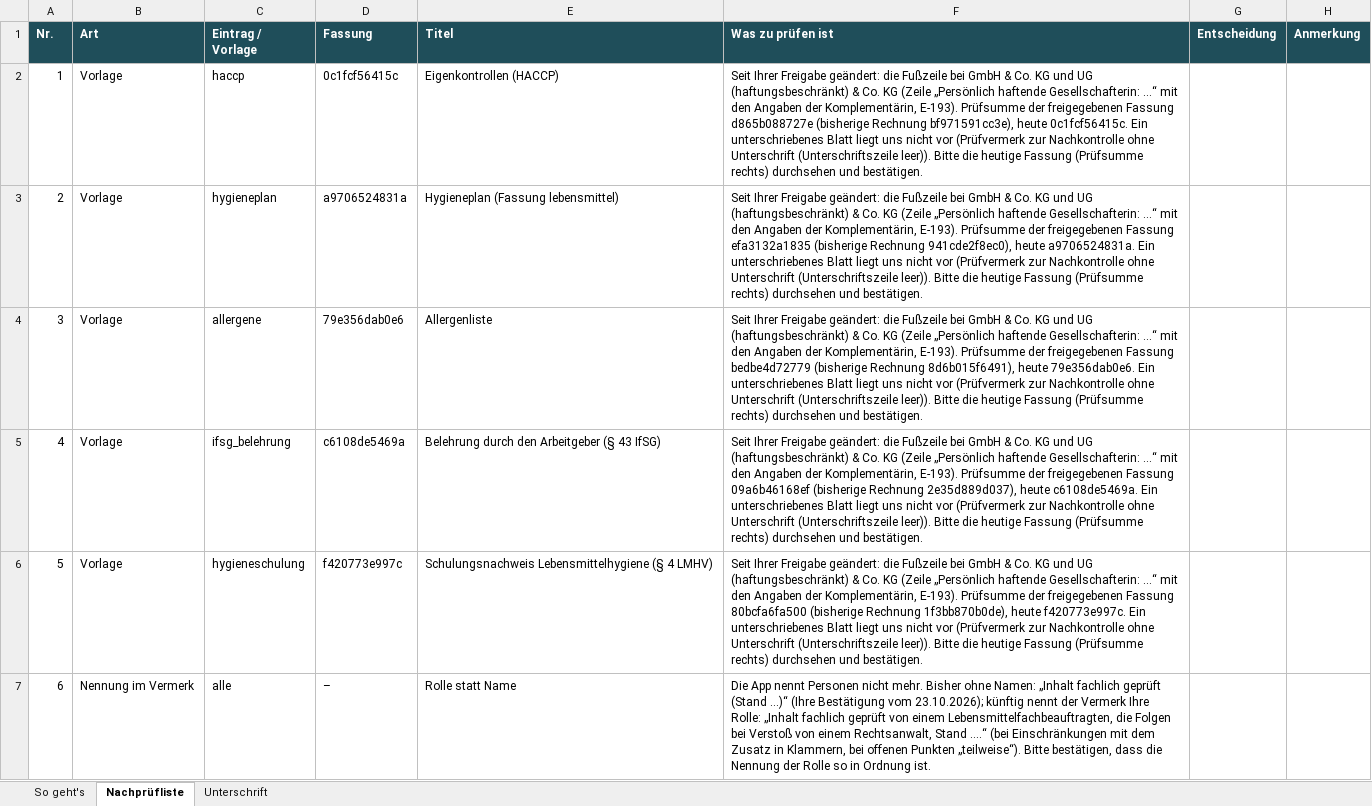
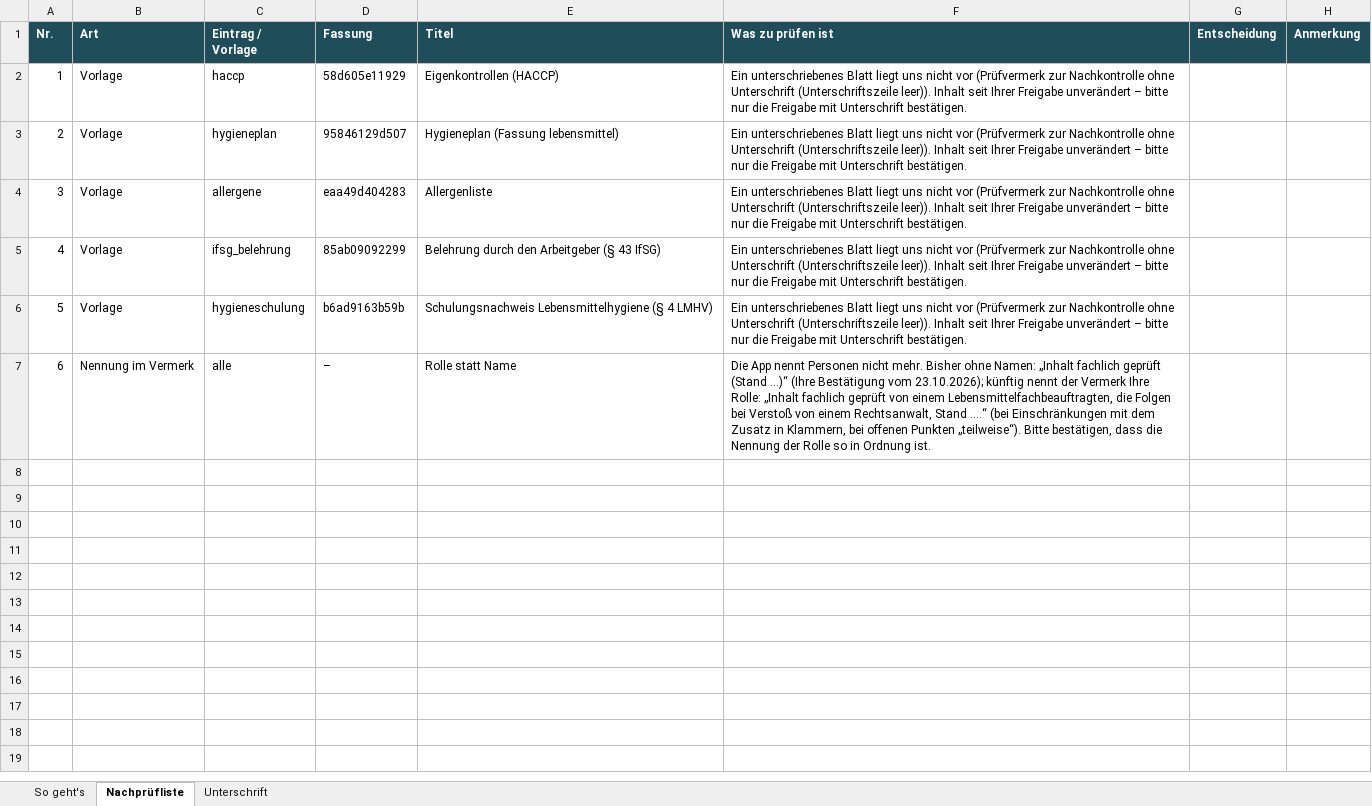
Before and after one commit to lennardarthur-ship-it/amtlos, an Excel workbook: docs/freigabe-katalog/versand-2026-10-25-nachpruefung/hygiene/Betriebsklar-Nachpruefliste-Lebensmittelhygiene.xlsx, sheet Nachprüfliste, drawn as a sheet; values as stored, in another font and other column widths than the file's, no borders; the diff names each change by its address in the sheet, - before the commit and + after, or states it on an @@ line.

```diff
--- a/docs/freigabe-katalog/versand-2026-10-25-nachpruefung/hygiene/Betriebsklar-Nachpruefliste-Lebensmittelhygiene.xlsx (sheet Nachprüfliste)
+++ b/docs/freigabe-katalog/versand-2026-10-25-nachpruefung/hygiene/Betriebsklar-Nachpruefliste-Lebensmittelhygiene.xlsx (sheet Nachprüfliste)
-D2 (Fassung): 0c1fcf56415c
+D2 (Fassung): 58d605e11929
-F2 (Was zu prüfen ist): Seit Ihrer Freigabe geändert: die Fußzeile bei GmbH & Co. KG und UG (haftungsbeschränkt) & Co. KG (Zeile „Persönlich haftende Gesellschafterin: …“ mit den Angaben der Komplementärin, E-193). Prüfsumme der freigegebenen Fassung d865b088727e (bisherige Rechnung bf971591cc3e), heute 0c1fcf56415c. Ein unterschriebenes Blatt liegt uns nicht vor (Prüfvermerk zur Nachkontrolle ohne Unterschrift (Unterschriftszeile leer)). Bitte die heutige Fassung (Prüfsumme rechts) durchsehen und bestätigen.
+F2 (Was zu prüfen ist): Ein unterschriebenes Blatt liegt uns nicht vor (Prüfvermerk zur Nachkontrolle ohne Unterschrift (Unterschriftszeile leer)). Inhalt seit Ihrer Freigabe unverändert – bitte nur die Freigabe mit Unterschrift bestätigen.
-D3 (Fassung): a9706524831a
+D3 (Fassung): 95846129d507
-F3 (Was zu prüfen ist): Seit Ihrer Freigabe geändert: die Fußzeile bei GmbH & Co. KG und UG (haftungsbeschränkt) & Co. KG (Zeile „Persönlich haftende Gesellschafterin: …“ mit den Angaben der Komplementärin, E-193). Prüfsumme der freigegebenen Fassung efa3132a1835 (bisherige Rechnung 941cde2f8ec0), heute a9706524831a. Ein unterschriebenes Blatt liegt uns nicht vor (Prüfvermerk zur Nachkontrolle ohne Unterschrift (Unterschriftszeile leer)). Bitte die heutige Fassung (Prüfsumme rechts) durchsehen und bestätigen.
+F3 (Was zu prüfen ist): Ein unterschriebenes Blatt liegt uns nicht vor (Prüfvermerk zur Nachkontrolle ohne Unterschrift (Unterschriftszeile leer)). Inhalt seit Ihrer Freigabe unverändert – bitte nur die Freigabe mit Unterschrift bestätigen.
-D4 (Fassung): 79e356dab0e6
+D4 (Fassung): eaa49d404283
-F4 (Was zu prüfen ist): Seit Ihrer Freigabe geändert: die Fußzeile bei GmbH & Co. KG und UG (haftungsbeschränkt) & Co. KG (Zeile „Persönlich haftende Gesellschafterin: …“ mit den Angaben der Komplementärin, E-193). Prüfsumme der freigegebenen Fassung bedbe4d72779 (bisherige Rechnung 8d6b015f6491), heute 79e356dab0e6. Ein unterschriebenes Blatt liegt uns nicht vor (Prüfvermerk zur Nachkontrolle ohne Unterschrift (Unterschriftszeile leer)). Bitte die heutige Fassung (Prüfsumme rechts) durchsehen und bestätigen.
+F4 (Was zu prüfen ist): Ein unterschriebenes Blatt liegt uns nicht vor (Prüfvermerk zur Nachkontrolle ohne Unterschrift (Unterschriftszeile leer)). Inhalt seit Ihrer Freigabe unverändert – bitte nur die Freigabe mit Unterschrift bestätigen.
-D5 (Fassung): c6108de5469a
+D5 (Fassung): 85ab09092299
-F5 (Was zu prüfen ist): Seit Ihrer Freigabe geändert: die Fußzeile bei GmbH & Co. KG und UG (haftungsbeschränkt) & Co. KG (Zeile „Persönlich haftende Gesellschafterin: …“ mit den Angaben der Komplementärin, E-193). Prüfsumme der freigegebenen Fassung 09a6b46168ef (bisherige Rechnung 2e35d889d037), heute c6108de5469a. Ein unterschriebenes Blatt liegt uns nicht vor (Prüfvermerk zur Nachkontrolle ohne Unterschrift (Unterschriftszeile leer)). Bitte die heutige Fassung (Prüfsumme rechts) durchsehen und bestätigen.
+F5 (Was zu prüfen ist): Ein unterschriebenes Blatt liegt uns nicht vor (Prüfvermerk zur Nachkontrolle ohne Unterschrift (Unterschriftszeile leer)). Inhalt seit Ihrer Freigabe unverändert – bitte nur die Freigabe mit Unterschrift bestätigen.
-D6 (Fassung): f420773e997c
+D6 (Fassung): b6ad9163b59b
-F6 (Was zu prüfen ist): Seit Ihrer Freigabe geändert: die Fußzeile bei GmbH & Co. KG und UG (haftungsbeschränkt) & Co. KG (Zeile „Persönlich haftende Gesellschafterin: …“ mit den Angaben der Komplementärin, E-193). Prüfsumme der freigegebenen Fassung 80bcfa6fa500 (bisherige Rechnung 1f3bb870b0de), heute f420773e997c. Ein unterschriebenes Blatt liegt uns nicht vor (Prüfvermerk zur Nachkontrolle ohne Unterschrift (Unterschriftszeile leer)). Bitte die heutige Fassung (Prüfsumme rechts) durchsehen und bestätigen.
+F6 (Was zu prüfen ist): Ein unterschriebenes Blatt liegt uns nicht vor (Prüfvermerk zur Nachkontrolle ohne Unterschrift (Unterschriftszeile leer)). Inhalt seit Ihrer Freigabe unverändert – bitte nur die Freigabe mit Unterschrift bestätigen.
```
Also changed, not shown: sheet So geht's, docs/freigabe-katalog/versand-2026-10-25-nachpruefung/arbeitsschutz/Betriebsklar-Nachpruefliste-Sifa.xlsx, docs/freigabe-katalog/versand-2026-10-25-nachpruefung/recht/Betriebsklar-Nachpruefliste-Rechtsanwalt.xlsx, 28 other files.
